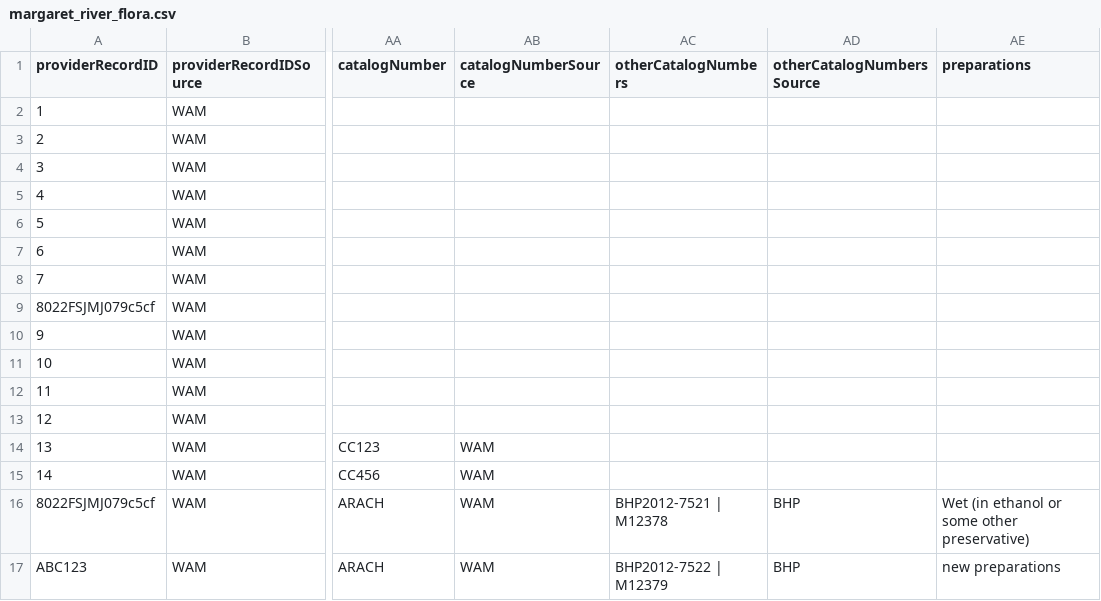
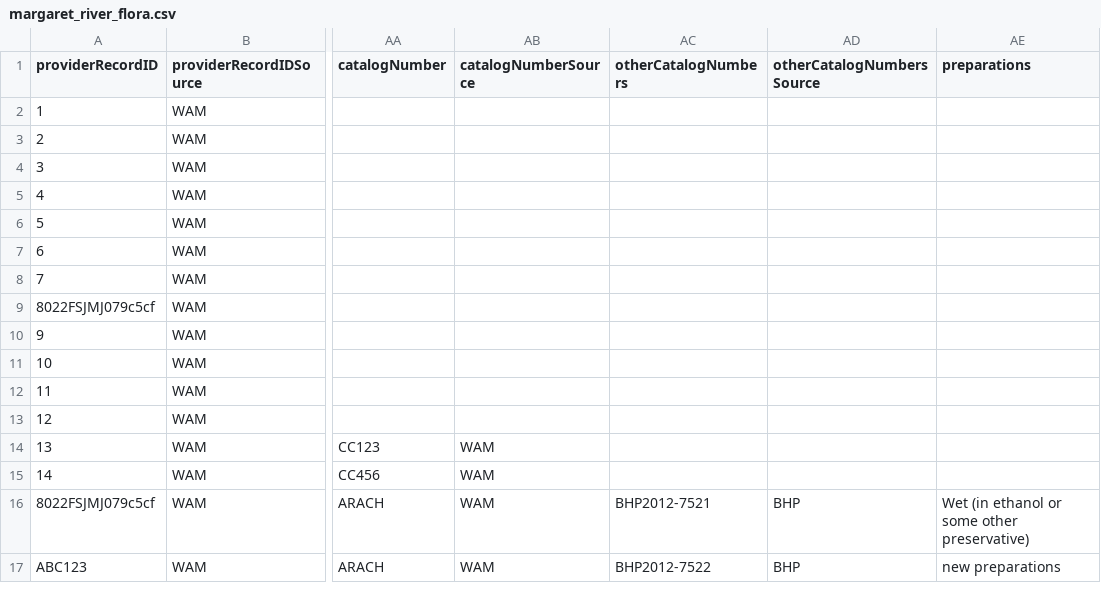
Before and after one commit to gaiaresources/abis-mapping, a CSV file: abis_mapping/templates/incidental_occurrence_data_v2/examples/margaret_river_flora/margaret_river_flora.csv, drawn as a sheet; only a part is shown, gaps mark what is left out; the diff names each change by its address in the sheet, - before the commit and + after, or states it on an @@ line.

Commit message:
DRAFT: BDRSPS-585 Updated the margaret_river_flora.csv and margaret_river_flora.ttl examples used by test but test still fail. TODO: fix unit tests

```diff
--- a/abis_mapping/templates/incidental_occurrence_data_v2/examples/margaret_river_flora/margaret_river_flora.csv
+++ b/abis_mapping/templates/incidental_occurrence_data_v2/examples/margaret_river_flora/margaret_river_flora.csv
-AC16 (otherCatalogNumbers): BHP2012-7521 | M12378
+AC16 (otherCatalogNumbers): BHP2012-7521
-AC17 (otherCatalogNumbers): BHP2012-7522 | M12379
+AC17 (otherCatalogNumbers): BHP2012-7522
```
Also changed, not shown: 1 other file.
